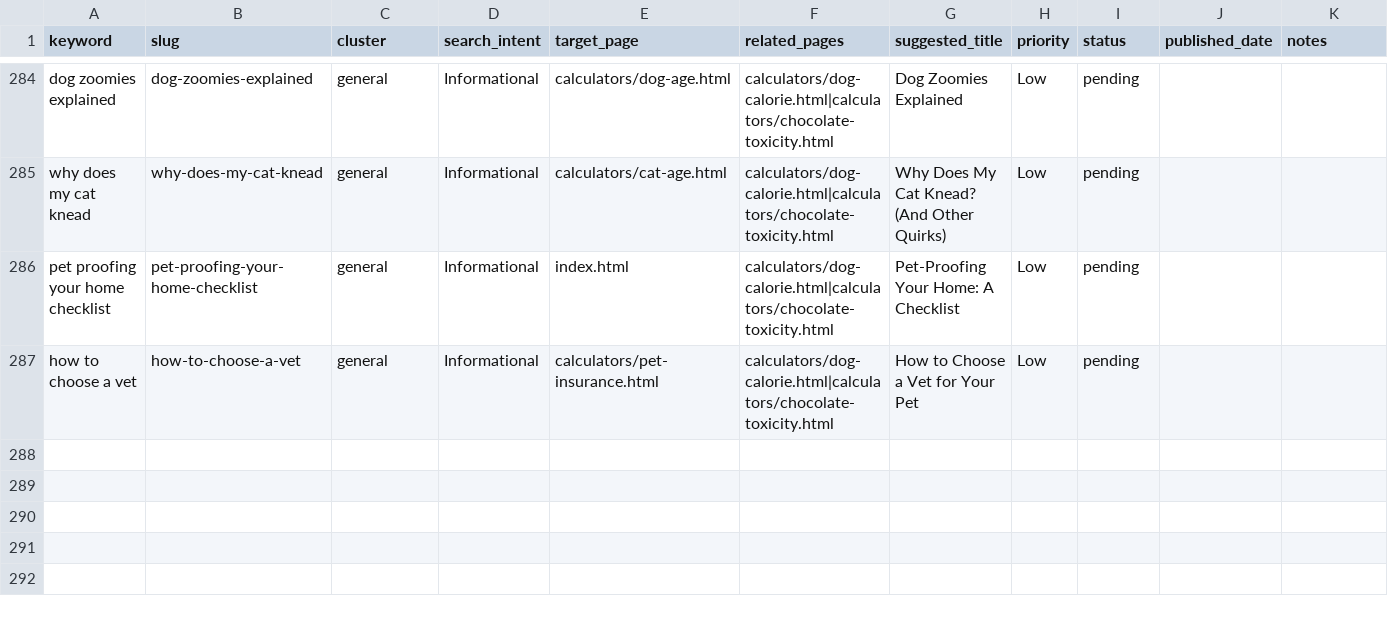
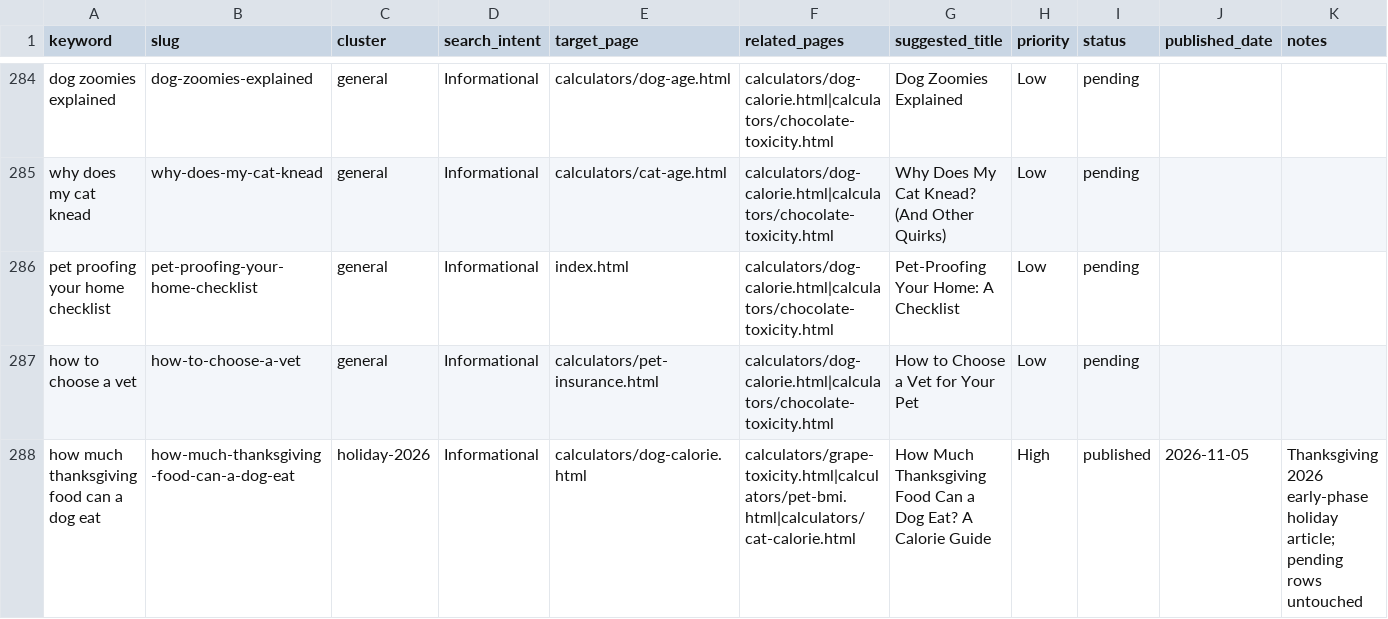
Before and after one commit to Zhou-Xiaoyong/petcalchub, a CSV file: keyword_library.csv, drawn as a sheet; only a part is shown, gaps mark what is left out; the diff names each change by its address in the sheet, - before the commit and + after, or states it on an @@ line.

Commit message:
content: publish 'how much thanksgiving food can a dog eat' (long-tail pipeline)

```diff
--- a/keyword_library.csv
+++ b/keyword_library.csv
+row 288: how much thanksgiving food can a dog eat | how-much-thanksgiving-food-can-a-dog-eat | holiday-2026 | Informational | calculators/dog-calorie.html | calculators/grape-toxicity.html|calculators/pet-bmi.html|calculators/cat-calorie.html | How Much Thanksgiving Food Can a Dog Eat? A Calorie Guide | High | published | 2026-11-05 | Thanksgiving 2026 early-phase holiday article; pending rows untouched
```
Also changed, not shown: 5 other files.
